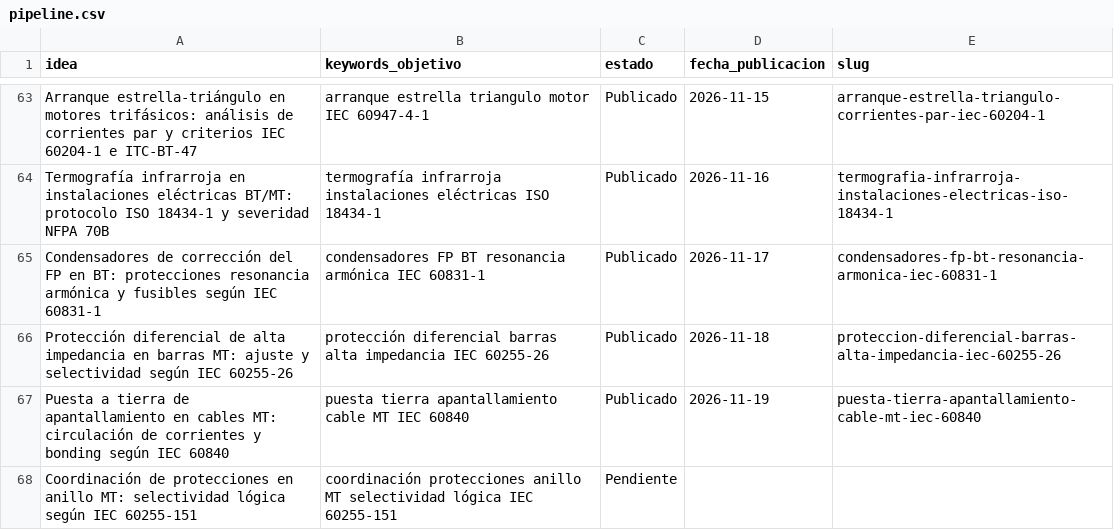
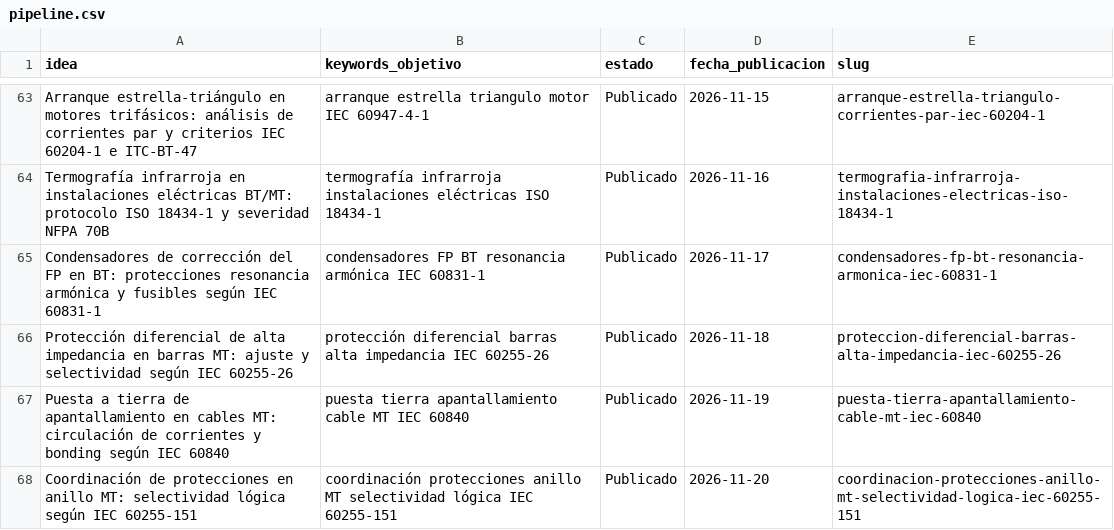
Before and after one commit to sauron897/blog-electricidad-ia., a CSV file: agente/pipeline.csv, drawn as a sheet; only a part is shown, gaps mark what is left out.

```diff
--- a/agente/pipeline.csv
+++ b/agente/pipeline.csv
@@ -67,2 +67,2 @@ Protección diferencial de alta impedancia en barras MT: ajuste y selectividad s
 Puesta a tierra de apantallamiento en cables MT: circulación de corrientes y bonding según IEC 60840,puesta tierra apantallamiento cable MT IEC 60840,Publicado,2026-11-19,puesta-tierra-apantallamiento-cable-mt-iec-60840
-Coordinación de protecciones en anillo MT: selectividad lógica según IEC 60255-151,coordinación protecciones anillo MT selectividad lógica IEC 60255-151,Pendiente,,
+Coordinación de protecciones en anillo MT: selectividad lógica según IEC 60255-151,coordinación protecciones anillo MT selectividad lógica IEC 60255-151,Publicado,2026-11-20,coordinacion-protecciones-anillo-mt-selectividad-logica-iec-60255-151
```
